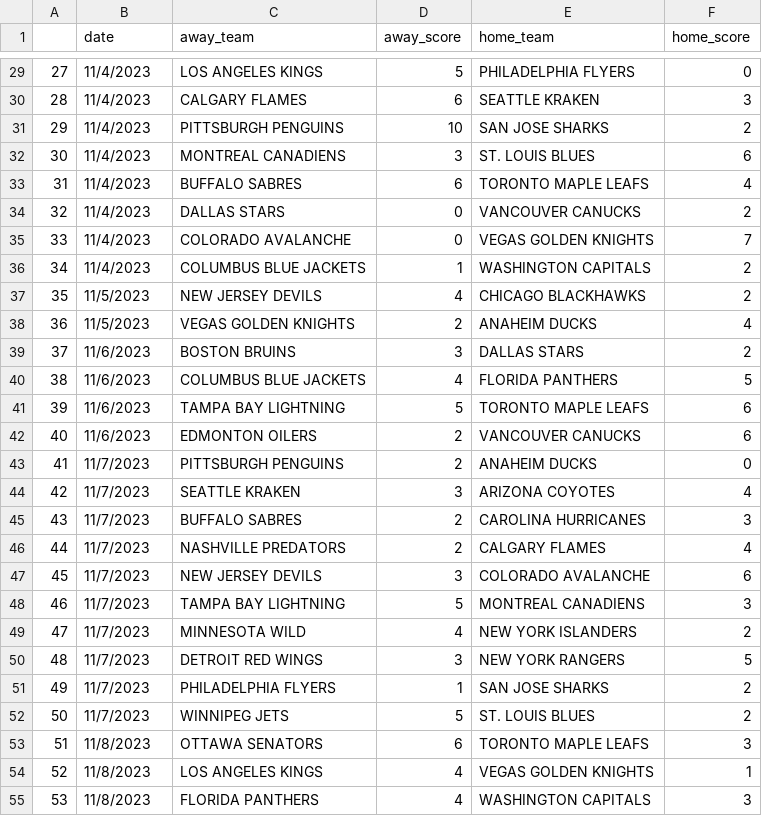
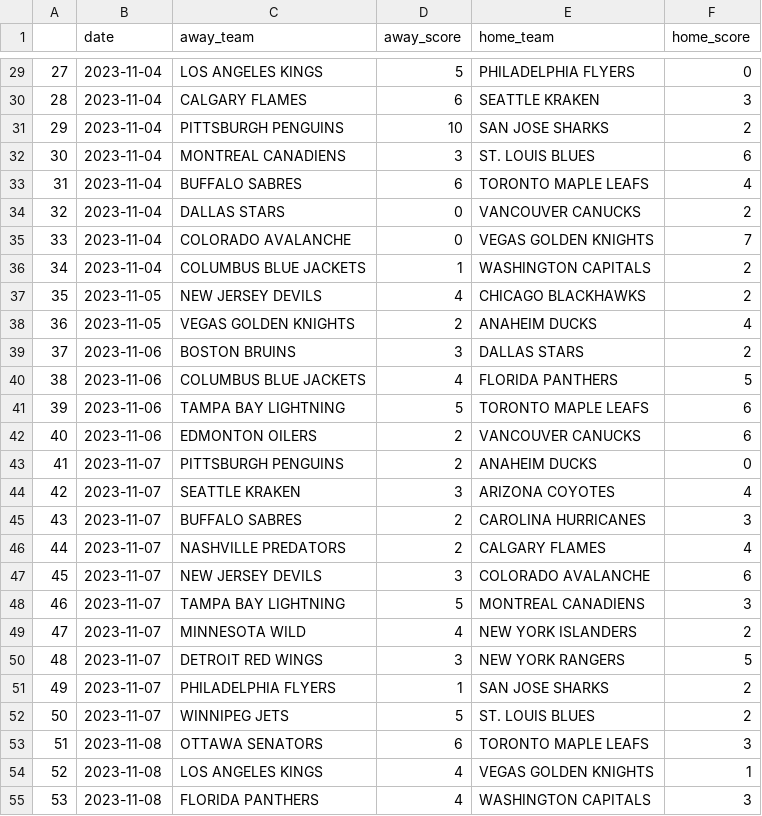
Before and after one commit to traskcon/NHL-Predictions, a CSV file: Game_Outcomes.csv, drawn as a sheet; only a part is shown, gaps mark what is left out; the diff covers the shown part only.

```diff
--- a/Game_Outcomes.csv
+++ b/Game_Outcomes.csv
@@ -29,27 +29,27 @@
-27,11/4/2023,LOS ANGELES KINGS,5,PHILADELPHIA FLYERS,0
-28,11/4/2023,CALGARY FLAMES,6,SEATTLE KRAKEN,3
-29,11/4/2023,PITTSBURGH PENGUINS,10,SAN JOSE SHARKS,2
-30,11/4/2023,MONTREAL CANADIENS,3,ST. LOUIS BLUES,6
-31,11/4/2023,BUFFALO SABRES,6,TORONTO MAPLE LEAFS,4
-32,11/4/2023,DALLAS STARS,0,VANCOUVER CANUCKS,2
-33,11/4/2023,COLORADO AVALANCHE,0,VEGAS GOLDEN KNIGHTS,7
-34,11/4/2023,COLUMBUS BLUE JACKETS,1,WASHINGTON CAPITALS,2
-35,11/5/2023,NEW JERSEY DEVILS,4,CHICAGO BLACKHAWKS,2
-36,11/5/2023,VEGAS GOLDEN KNIGHTS,2,ANAHEIM DUCKS,4
-37,11/6/2023,BOSTON BRUINS,3,DALLAS STARS,2
-38,11/6/2023,COLUMBUS BLUE JACKETS,4,FLORIDA PANTHERS,5
-39,11/6/2023,TAMPA BAY LIGHTNING,5,TORONTO MAPLE LEAFS,6
-40,11/6/2023,EDMONTON OILERS,2,VANCOUVER CANUCKS,6
-41,11/7/2023,PITTSBURGH PENGUINS,2,ANAHEIM DUCKS,0
-42,11/7/2023,SEATTLE KRAKEN,3,ARIZONA COYOTES,4
-43,11/7/2023,BUFFALO SABRES,2,CAROLINA HURRICANES,3
-44,11/7/2023,NASHVILLE PREDATORS,2,CALGARY FLAMES,4
-45,11/7/2023,NEW JERSEY DEVILS,3,COLORADO AVALANCHE,6
-46,11/7/2023,TAMPA BAY LIGHTNING,5,MONTREAL CANADIENS,3
-47,11/7/2023,MINNESOTA WILD,4,NEW YORK ISLANDERS,2
-48,11/7/2023,DETROIT RED WINGS,3,NEW YORK RANGERS,5
-49,11/7/2023,PHILADELPHIA FLYERS,1,SAN JOSE SHARKS,2
-50,11/7/2023,WINNIPEG JETS,5,ST. LOUIS BLUES,2
-51,11/8/2023,OTTAWA SENATORS,6,TORONTO MAPLE LEAFS,3
-52,11/8/2023,LOS ANGELES KINGS,4,VEGAS GOLDEN KNIGHTS,1
-53,11/8/2023,FLORIDA PANTHERS,4,WASHINGTON CAPITALS,3
+27,2023-11-04,LOS ANGELES KINGS,5,PHILADELPHIA FLYERS,0
+28,2023-11-04,CALGARY FLAMES,6,SEATTLE KRAKEN,3
+29,2023-11-04,PITTSBURGH PENGUINS,10,SAN JOSE SHARKS,2
+30,2023-11-04,MONTREAL CANADIENS,3,ST. LOUIS BLUES,6
+31,2023-11-04,BUFFALO SABRES,6,TORONTO MAPLE LEAFS,4
+32,2023-11-04,DALLAS STARS,0,VANCOUVER CANUCKS,2
+33,2023-11-04,COLORADO AVALANCHE,0,VEGAS GOLDEN KNIGHTS,7
+34,2023-11-04,COLUMBUS BLUE JACKETS,1,WASHINGTON CAPITALS,2
+35,2023-11-05,NEW JERSEY DEVILS,4,CHICAGO BLACKHAWKS,2
+36,2023-11-05,VEGAS GOLDEN KNIGHTS,2,ANAHEIM DUCKS,4
+37,2023-11-06,BOSTON BRUINS,3,DALLAS STARS,2
+38,2023-11-06,COLUMBUS BLUE JACKETS,4,FLORIDA PANTHERS,5
+39,2023-11-06,TAMPA BAY LIGHTNING,5,TORONTO MAPLE LEAFS,6
+40,2023-11-06,EDMONTON OILERS,2,VANCOUVER CANUCKS,6
+41,2023-11-07,PITTSBURGH PENGUINS,2,ANAHEIM DUCKS,0
+42,2023-11-07,SEATTLE KRAKEN,3,ARIZONA COYOTES,4
+43,2023-11-07,BUFFALO SABRES,2,CAROLINA HURRICANES,3
+44,2023-11-07,NASHVILLE PREDATORS,2,CALGARY FLAMES,4
+45,2023-11-07,NEW JERSEY DEVILS,3,COLORADO AVALANCHE,6
+46,2023-11-07,TAMPA BAY LIGHTNING,5,MONTREAL CANADIENS,3
+47,2023-11-07,MINNESOTA WILD,4,NEW YORK ISLANDERS,2
+48,2023-11-07,DETROIT RED WINGS,3,NEW YORK RANGERS,5
+49,2023-11-07,PHILADELPHIA FLYERS,1,SAN JOSE SHARKS,2
+50,2023-11-07,WINNIPEG JETS,5,ST. LOUIS BLUES,2
+51,2023-11-08,OTTAWA SENATORS,6,TORONTO MAPLE LEAFS,3
+52,2023-11-08,LOS ANGELES KINGS,4,VEGAS GOLDEN KNIGHTS,1
+53,2023-11-08,FLORIDA PANTHERS,4,WASHINGTON CAPITALS,3
```
Also changed, not shown: 2 added rows and 49 edited cells elsewhere in this file, Historical_Moneypuck_Predictions.csv, Historical_Odds.csv, 1 other file.
